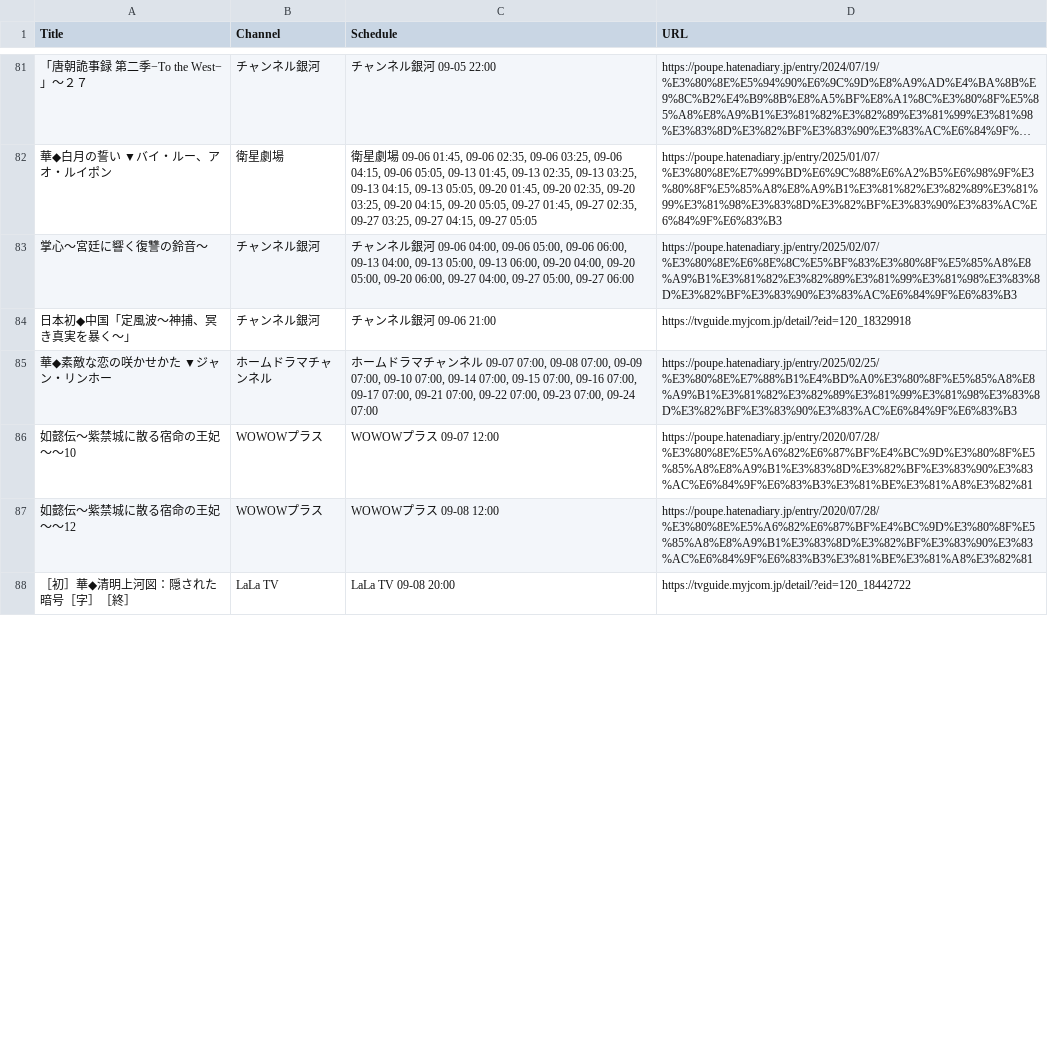
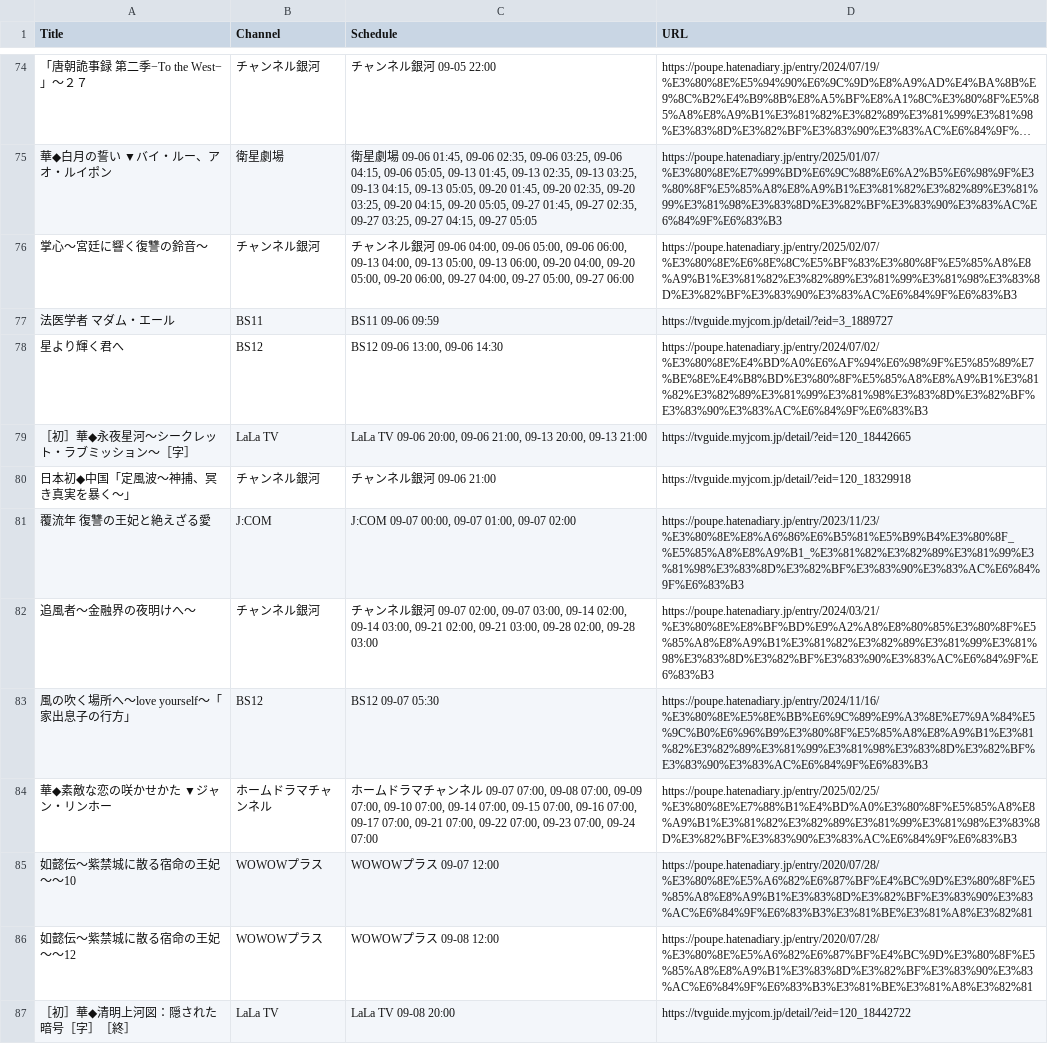
Before and after one commit to huazishanben7-afk/china-drama-app, a CSV file: public/data/schedule.csv, drawn as a sheet; only a part is shown, gaps mark what is left out; long unchanged cells end in …; the diff covers the shown part only; the diff names each change by its address in the sheet, - before the commit and + after, or states it on an @@ line.

```diff
--- a/public/data/schedule.csv
+++ b/public/data/schedule.csv
+row 77: 法医学者 マダム・エール | BS11 | BS11 09-06 09:59 | https://tvguide.myjcom.jp/detail/?eid=3_1889727
+row 78: 星より輝く君へ | BS12 | BS12 09-06 13:00, 09-06 14:30 | https://poupe.hatenadiary.jp/entry/2024/07/02/%E3%80%8E%E4%BD%A0%E6%AF%94%E6%98%9F%E5%85%89%E7%BE%8E%E4%B8%BD%E3%80%8F%E5%85%A8%E8%A9%B1%E3%81%82%E3%82%89%E3%81%99%E3%81%98%E3%83%8D%E3%82%BF%E3%83%90%E3%83%AC%E6%84%9F%E6%83%B3
+row 79: ［初］華◆永夜星河〜シークレット・ラブミッション〜［字］ | LaLa TV | LaLa TV 09-06 20:00, 09-06 21:00, 09-13 20:00, 09-13 21:00 | https://tvguide.myjcom.jp/detail/?eid=120_18442665
+row 81: 覆流年 復讐の王妃と絶えざる愛 | J:COM | J:COM 09-07 00:00, 09-07 01:00, 09-07 02:00 | https://poupe.hatenadiary.jp/entry/2023/11/23/%E3%80%8E%E8%A6%86%E6%B5%81%E5%B9%B4%E3%80%8F_%E5%85%A8%E8%A9%B1_%E3%81%82%E3%82%89%E3%81%99%E3%81%98%E3%83%8D%E3%82%BF%E3%83%90%E3%83%AC%E6%84%9F%E6%83%B3
+row 82: 追風者〜金融界の夜明けへ〜 | チャンネル銀河 | チャンネル銀河 09-07 02:00, 09-07 03:00, 09-14 02:00, 09-14 03:00, 09-21 02:00, 09-21 03:00, 09-28 02:00, 09-28 03:00 | https://poupe.hatenadiary.jp/entry/2024/03/21/%E3%80%8E%E8%BF%BD%E9%A2%A8%E8%80%85%E3%80%8F%E5%85%A8%E8%A9%B1%E3%81%82%E3%82%89%E3%81%99%E3%81%98%E3%83%8D%E3%82%BF%E3%83%90%E3%83%AC%E6%84%9F%E6%83%B3
+row 83: 風の吹く場所へ〜love yourself〜「家出息子の行方」 | BS12 | BS12 09-07 05:30 | https://poupe.hatenadiary.jp/entry/2024/11/16/%E3%80%8E%E5%8E%BB%E6%9C%89%E9%A3%8E%E7%9A%84%E5%9C%B0%E6%96%B9%E3%80%8F%E5%85%A8%E8%A9%B1%E3%81%82%E3%82%89%E3%81%99%E3%81%98%E3%83%8D%E3%82%BF%E3%83%90%E3%83%AC%E6%84%9F%E6%83%B3
```
Also changed, not shown: 8 added rows, 14 removed rows and 25 edited cells elsewhere in this file, 1 other file.
